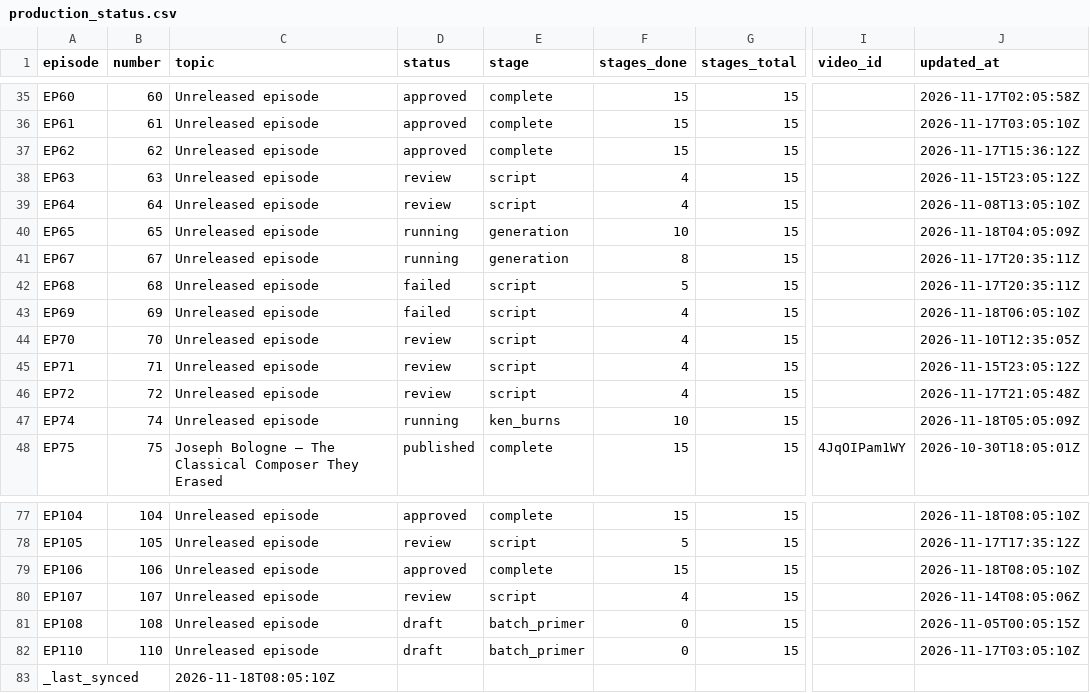
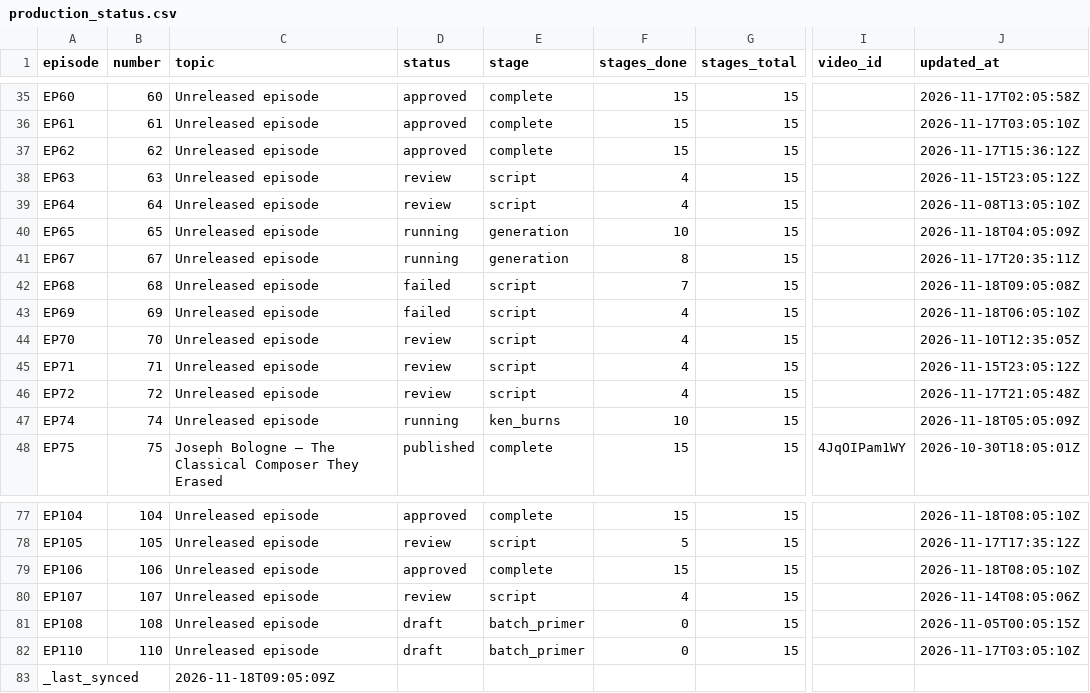
Before and after one commit to Dixon8303/ImaginariumOzone, a CSV file: status/production_status.csv, drawn as a sheet; only a part is shown, gaps mark what is left out; the diff names each change by its address in the sheet, - before the commit and + after, or states it on an @@ line.

Commit message:
sync: production status csv

```diff
--- a/status/production_status.csv
+++ b/status/production_status.csv
-F42 (stages_done): 5
+F42 (stages_done): 7
-J42 (updated_at): 2026-11-17T20:35:11Z
+J42 (updated_at): 2026-11-18T09:05:08Z
-C83 (topic): 2026-11-18T08:05:10Z
+C83 (topic): 2026-11-18T09:05:09Z
```
